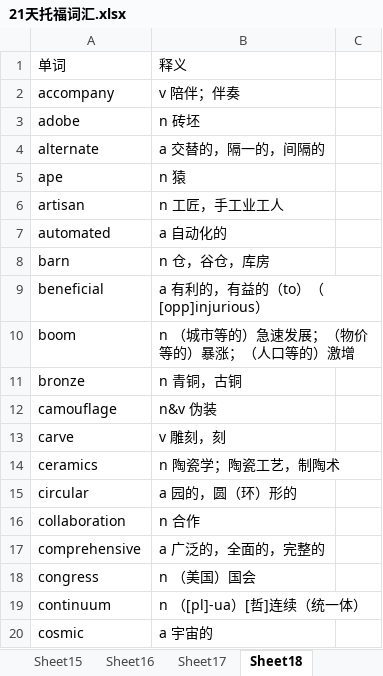
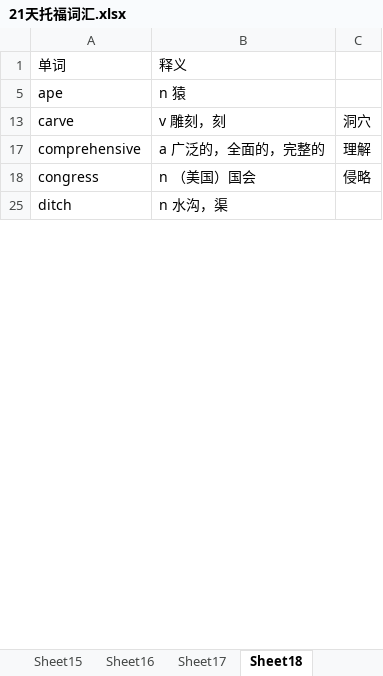
Before and after one commit to tianfr/Intensive-Listening-for-Scientific-America, an Excel workbook: 21天托福词汇.xlsx, sheet Sheet18, drawn as a sheet; only a part is shown; the shorter side is filled out with more unchanged rows; values as stored, in another font and other column widths than the file's, no cell formats; the diff covers the shown part only; the diff names each change by its address in the sheet, - before the commit and + after, or states it on an @@ line.

```diff
--- a/21天托福词汇.xlsx (sheet Sheet18)
+++ b/21天托福词汇.xlsx (sheet Sheet18)
-row 2: accompany | v 陪伴；伴奏
-row 3: adobe | n 砖坯
-row 4: alternate | a 交替的，隔一的，间隔的
-row 6: artisan | n 工匠，手工业工人
-row 7: automated | a 自动化的
-row 8: barn | n 仓，谷仓，库房
-row 9: beneficial | a 有利的，有益的（to）（[opp]injurious）
-row 10: boom | n （城市等的）急速发展；（物价等的）暴涨；（人口等的）激增
-row 11: bronze | n 青铜，古铜
-row 12: camouflage | n&v 伪装
-C13: (empty)
+C13: 洞穴
-row 14: ceramics | n 陶瓷学；陶瓷工艺，制陶术
-row 15: circular | a 园的，圆（环）形的
-row 16: collaboration | n 合作
-C17: (empty)
+C17: 理解
-C18: (empty)
+C18: 侵略
-row 19: continuum | n （[pl]-ua）[哲]连续（统一体）
-row 20: cosmic | a 宇宙的
```
Also changed, not shown: 57 removed rows, 1 hidden or unhidden row and 14 edited cells elsewhere in this sheet, sheet Sheet19, cell formats, hidden cells, 2 other files.
